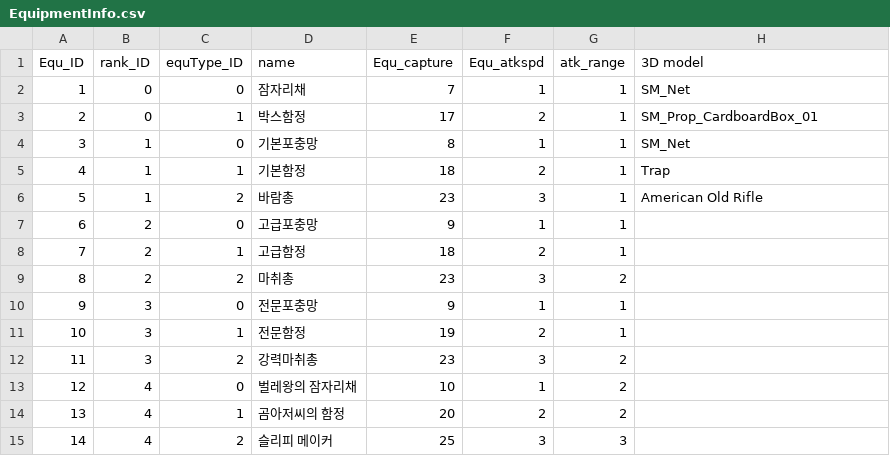
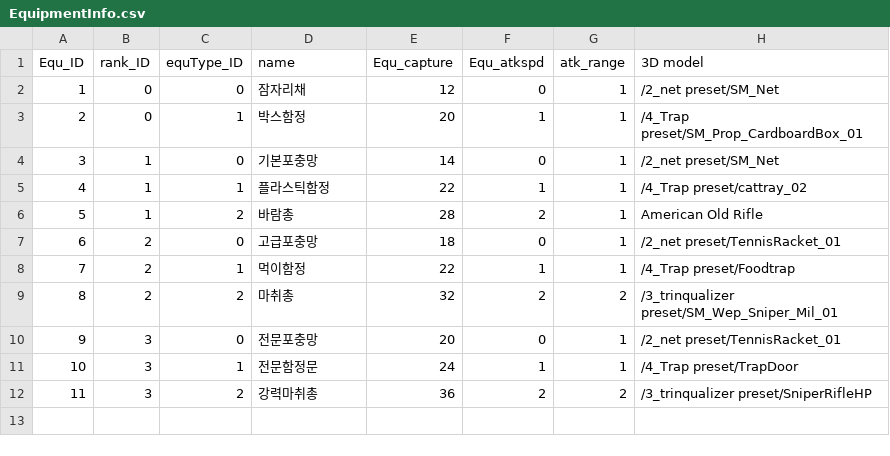
Before and after one commit to MM1152/CalmDown-Animals, a CSV file: Assets/Resources/DataTables/EquipmentInfo.csv, drawn as a sheet.

```diff
--- a/Assets/Resources/DataTables/EquipmentInfo.csv
+++ b/Assets/Resources/DataTables/EquipmentInfo.csv
@@ -1,15 +1,12 @@
 Equ_ID,rank_ID,equType_ID,name,Equ_capture,Equ_atkspd,atk_range,3D model
-1,0,0,잠자리채,7,1,1,SM_Net
-2,0,1,박스함정,17,2,1,SM_Prop_CardboardBox_01
-3,1,0,기본포충망,8,1,1,SM_Net
-4,1,1,기본함정,18,2,1,Trap
-5,1,2,바람총,23,3,1,American Old Rifle
-6,2,0,고급포충망,9,1,1,
-7,2,1,고급함정,18,2,1,
-8,2,2,마취총,23,3,2,
-9,3,0,전문포충망,9,1,1,
-10,3,1,전문함정,19,2,1,
-11,3,2,강력마취총,23,3,2,
-12,4,0,벌레왕의 잠자리채,10,1,2,
-13,4,1,곰아저씨의 함정,20,2,2,
-14,4,2,슬리피 메이커,25,3,3,
+1,0,0,잠자리채,12,0,1,/2_net preset/SM_Net
+2,0,1,박스함정,20,1,1,/4_Trap preset/SM_Prop_CardboardBox_01
+3,1,0,기본포충망,14,0,1,/2_net preset/SM_Net
+4,1,1,플라스틱함정,22,1,1,/4_Trap preset/cattray_02
+5,1,2,바람총,28,2,1,American Old Rifle
+6,2,0,고급포충망,18,0,1,/2_net preset/TennisRacket_01
+7,2,1,먹이함정,22,1,1,/4_Trap preset/Foodtrap
+8,2,2,마취총,32,2,2,/3_trinqualizer preset/SM_Wep_Sniper_Mil_01
+9,3,0,전문포충망,20,0,1,/2_net preset/TennisRacket_01
+10,3,1,전문함정문,24,1,1,/4_Trap preset/TrapDoor
+11,3,2,강력마취총,36,2,2,/3_trinqualizer preset/SniperRifleHP
```
Also changed, not shown: Assets/Resources/DataTables/CrewTable.csv, Assets/Resources/DataTables/RoundTable.csv, 17 other files.
